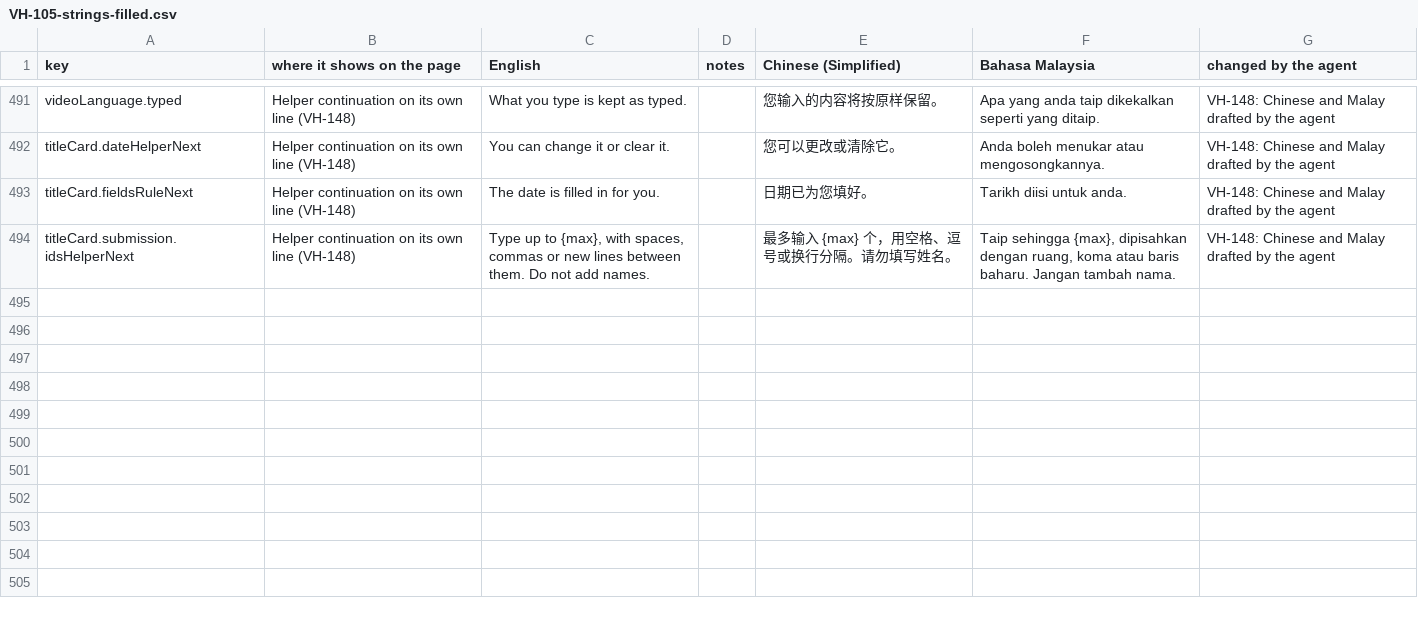
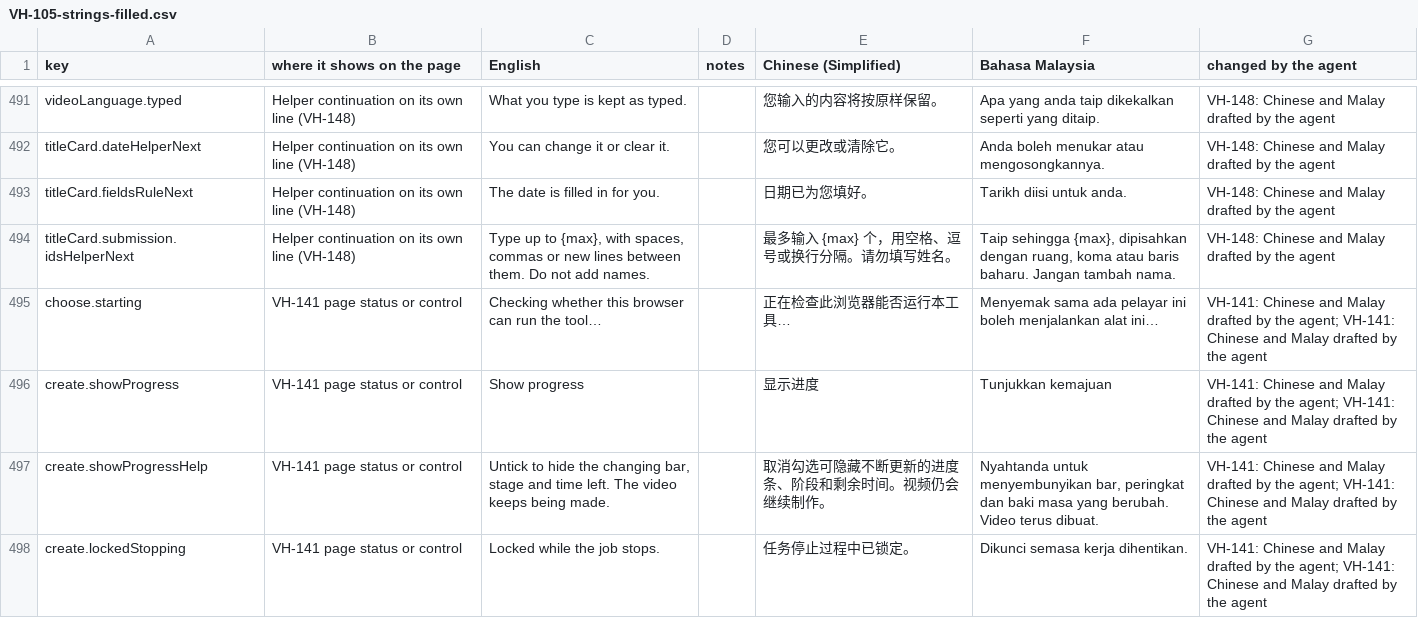
Before and after one commit to djDAOjones/UoN-Video-Helper, a CSV file: reviews/2026-10-18/VH-105-strings-filled.csv, drawn as a sheet; only a part is shown, gaps mark what is left out; the diff covers the shown part only; the diff names each change by its address in the sheet, - before the commit and + after, or states it on an @@ line.

Commit message:
VH-141: keep results, progress and save states truthful
Verify: npm run check green — 79 files, 1391 tests passed, one existing EBU skip; node tools/check.mjs zero structural or budget failures. Chrome state checks recorded in vh141-browser.json. Codex writer, no second-model review.

```diff
--- a/reviews/2026-10-18/VH-105-strings-filled.csv
+++ b/reviews/2026-10-18/VH-105-strings-filled.csv
+row 495: choose.starting | VH-141 page status or control | Checking whether this browser can run the tool… |  | 正在检查此浏览器能否运行本工具… | Menyemak sama ada pelayar ini boleh menjalankan alat ini… | VH-141: Chinese and Malay drafted by the agent; VH-141: Chinese and Malay drafted by the agent
+row 496: create.showProgress | VH-141 page status or control | Show progress |  | 显示进度 | Tunjukkan kemajuan | VH-141: Chinese and Malay drafted by the agent; VH-141: Chinese and Malay drafted by the agent
+row 497: create.showProgressHelp | VH-141 page status or control | Untick to hide the changing bar, stage and time left. The video keeps being made. |  | 取消勾选可隐藏不断更新的进度条、阶段和剩余时间。视频仍会继续制作。 | Nyahtanda untuk menyembunyikan bar, peringkat dan baki masa yang berubah. Video terus dibuat. | VH-141: Chinese and Malay drafted by the agent; VH-141: Chinese and Malay drafted by the agent
+row 498: create.lockedStopping | VH-141 page status or control | Locked while the job stops. |  | 任务停止过程中已锁定。 | Dikunci semasa kerja dihentikan. | VH-141: Chinese and Malay drafted by the agent; VH-141: Chinese and Malay drafted by the agent
```
Also changed, not shown: 4 added rows and 4 edited cells elsewhere in this file, 18 other files.
